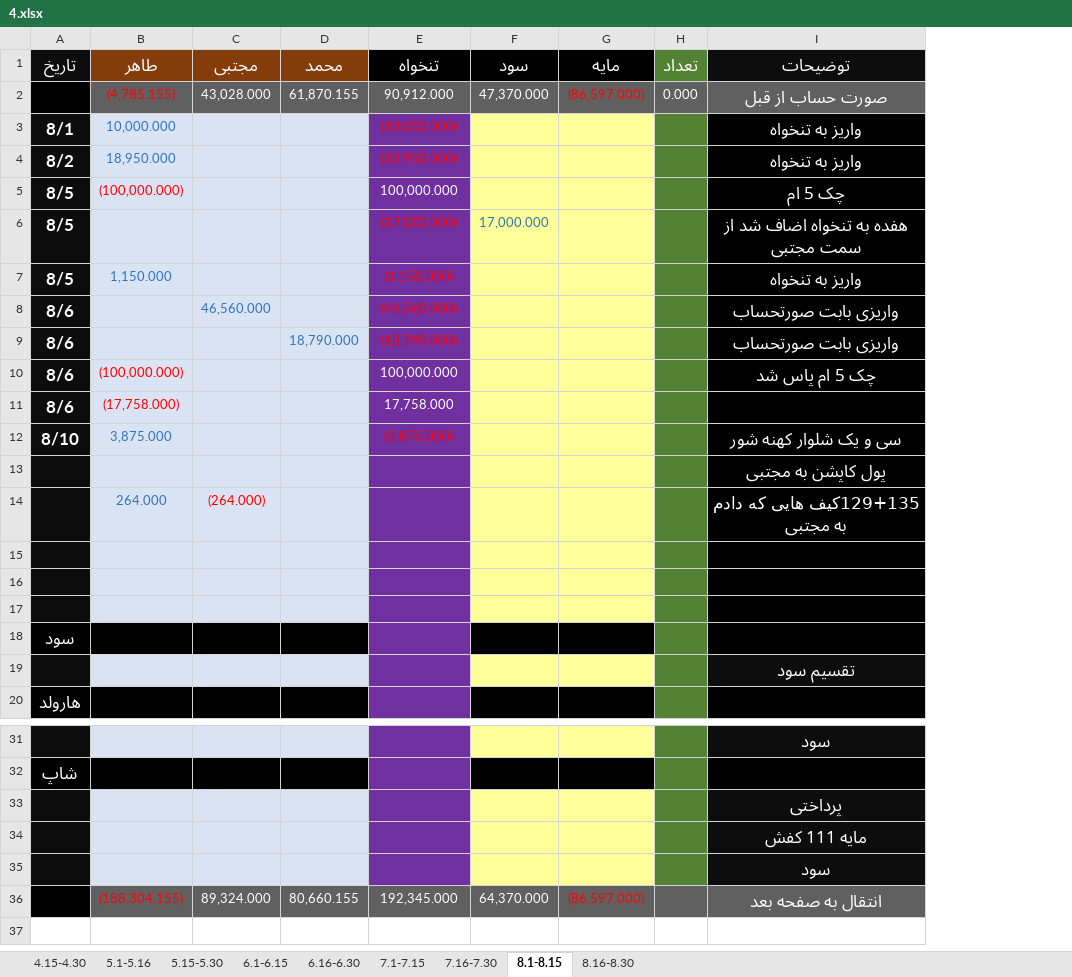
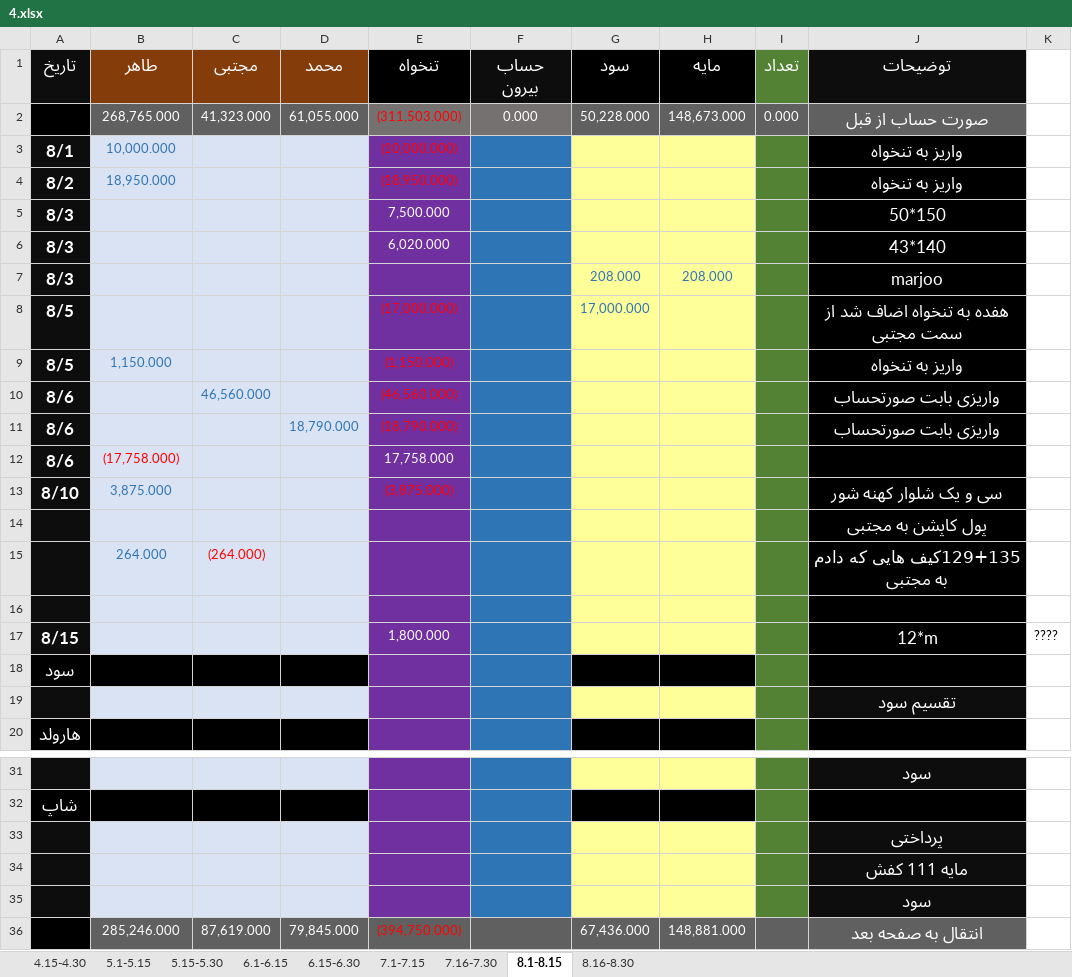
Before and after one commit to AqaTaher3/exel_010, an Excel workbook: fiels/shoraka/4.xlsx, sheet 8.1-8.15, drawn as a sheet; only a part is shown, gaps mark what is left out; values as stored, in another font and other column widths than the file's, no borders; removed rows and columns are numbered as before the commit, all else as after; the diff names each change by its address in the sheet, - before the commit and + after, or states it on an @@ line.

```diff
--- a/fiels/shoraka/4.xlsx (sheet 8.1-8.15)
+++ b/fiels/shoraka/4.xlsx (sheet 8.1-8.15)
-sheet tab: 5.1-5.16
+sheet tab: 5.1-5.15
-sheet tab: 6.16-6.30
+sheet tab: 6.15-6.30
+column F (حساب بیرون), empty
+column K, row 17: ????
-row 2:  | (4,785.155) | 43,028.000 | 61,870.155 | 90,912.000 | 47,370.000 | (86,597.000) | 0.000 | صورت حساب از قبل
+row 2:  | 268,765.000 | 41,323.000 | 61,055.000 | (311,503.000) | 0.000 | 50,228.000 | 148,673.000 | 0.000 | صورت حساب از قبل
-row 5: 8/5 | (100,000.000) |  |  | 100,000.000 |  |  |  | چک 5 ام
+row 5: 8/3 |  |  |  | 7,500.000 |  |  |  |  | 50*150
+row 6: 8/3 |  |  |  | 6,020.000 |  |  |  |  | 43*140
+row 7: 8/3 |  |  |  |  |  | 208.000 | 208.000 |  | marjoo
-row 10: 8/6 | (100,000.000) |  |  | 100,000.000 |  |  |  | چک 5 ام پاس شد
-row 17: (empty)
+row 17: 8/15 |  |  |  | 1,800.000 |  |  |  |  | 12*m | ????
-row 17: (empty)
-row 36:  | (188,304.155) | 89,324.000 | 80,660.155 | 192,345.000 | 64,370.000 | (86,597.000) |  | انتقال به صفحه بعد
+row 36:  | 285,246.000 | 87,619.000 | 79,845.000 | (394,750.000) |  | 67,436.000 | 148,881.000 |  | انتقال به صفحه بعد
```
Also changed, not shown: sheet 5.15-5.30, sheet 5.1-5.15, sheet 6.15-6.30, sheet 7.1-7.15, sheet 6.1-6.15, sheet 8.16-8.30, 2 more sheets, formulas that keep their value, fiels/Exel/1.03.xlsx, fiels/Exel/4.1.xlsx, 52 other files.
